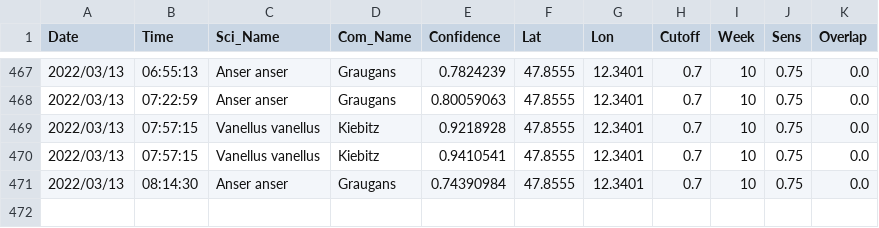
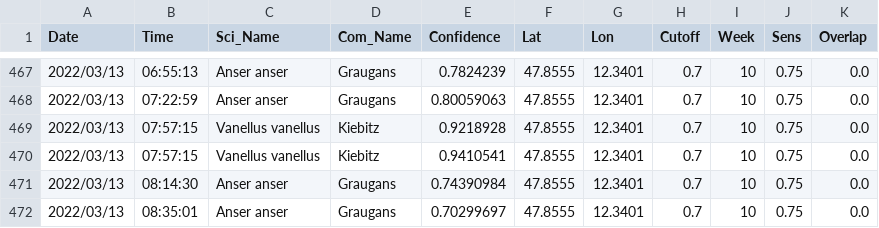
Before and after one commit to gitalm/BirdNetPiGitHub, a CSV file: BirdDB.csv, drawn as a sheet; only a part is shown, gaps mark what is left out; the diff names each change by its address in the sheet, - before the commit and + after, or states it on an @@ line.

Commit message:
BirdNET-PI Solar

```diff
--- a/BirdDB.csv
+++ b/BirdDB.csv
+row 472: 2022/03/13 | 08:35:01 | Anser anser | Graugans | 0.70299697 | 47.8555 | 12.3401 | 0.7 | 10 | 0.75 | 0.0
```
Also changed, not shown: 1 other file.
